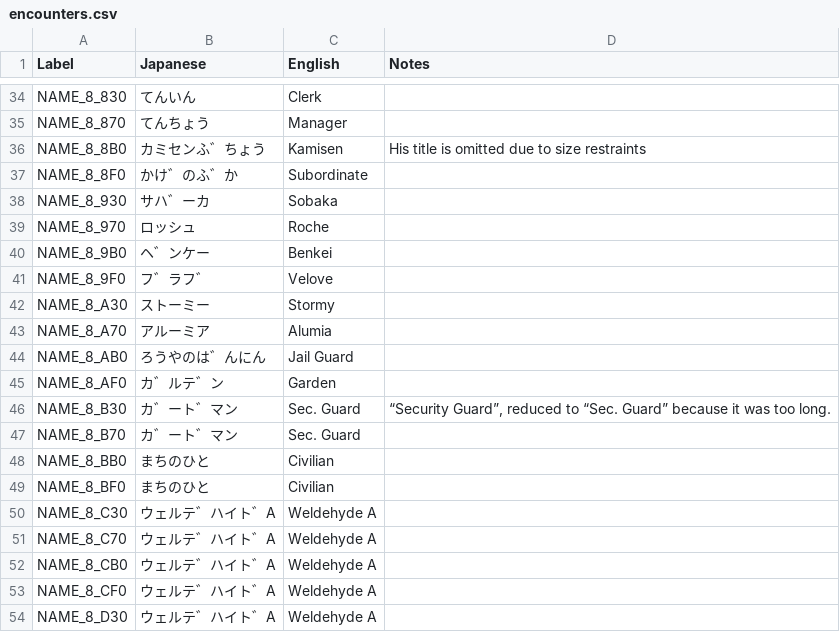
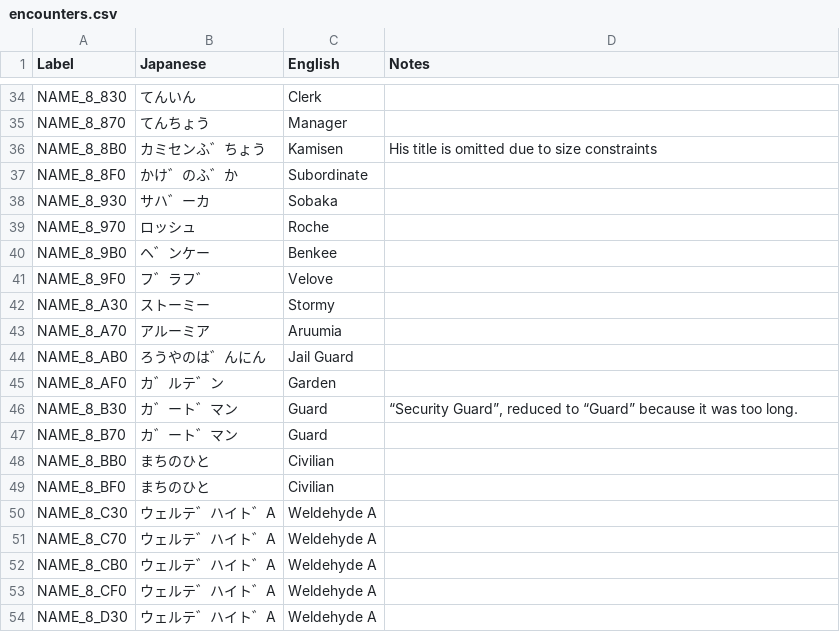
Before and after one commit to telefang/bugsite, a CSV file: versions/alpha/script/encounters.csv, drawn as a sheet; only a part is shown, gaps mark what is left out; the diff covers the shown part only.

```diff
--- a/versions/alpha/script/encounters.csv
+++ b/versions/alpha/script/encounters.csv
@@ -35,3 +35,3 @@ NAME_8_830,てんいん,Clerk,
 NAME_8_870,てんちょう,Manager,
-NAME_8_8B0,カミセンふ゛ちょう,Kamisen,His title is omitted due to size restraints
+NAME_8_8B0,カミセンふ゛ちょう,Kamisen,His title is omitted due to size constraints
 NAME_8_8F0,かけ゛のふ゛か,Subordinate,
@@ -39,10 +39,10 @@ NAME_8_930,サハ゛ーカ,Sobaka,
 NAME_8_970,ロッシュ,Roche,
-NAME_8_9B0,ヘ゛ンケー,Benkei,
+NAME_8_9B0,ヘ゛ンケー,Benkee,
 NAME_8_9F0,フ゛ラフ゛,Velove,
 NAME_8_A30,ストーミー,Stormy,
-NAME_8_A70,アルーミア,Alumia,
+NAME_8_A70,アルーミア,Aruumia,
 NAME_8_AB0,ろうやのは゛んにん,Jail Guard,
 NAME_8_AF0,カ゛ルテ゛ン,Garden,
-NAME_8_B30,カ゛ート゛マン,Sec. Guard,"“Security Guard”, reduced to “Sec. Guard” because it was too long."
-NAME_8_B70,カ゛ート゛マン,Sec. Guard,
+NAME_8_B30,カ゛ート゛マン,Guard,"“Security Guard”, reduced to “Guard” because it was too long."
+NAME_8_B70,カ゛ート゛マン,Guard,
 NAME_8_BB0,まちのひと,Civilian,
```
Also changed, not shown: 15 edited cells elsewhere in this file, script/bugvm_strings_system.csv, 1 other file.
